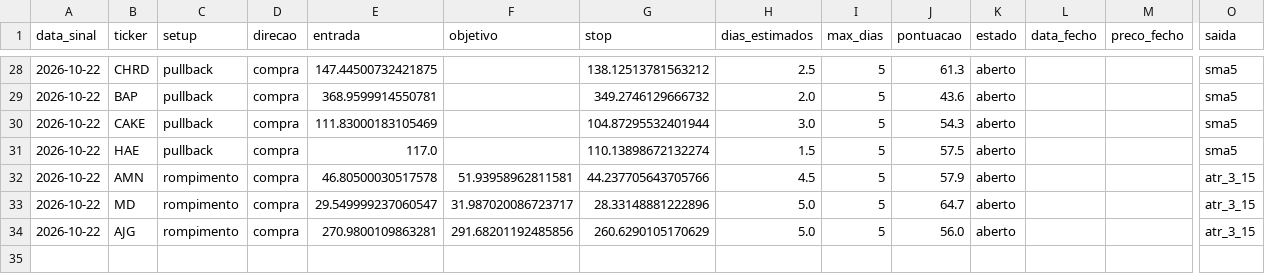
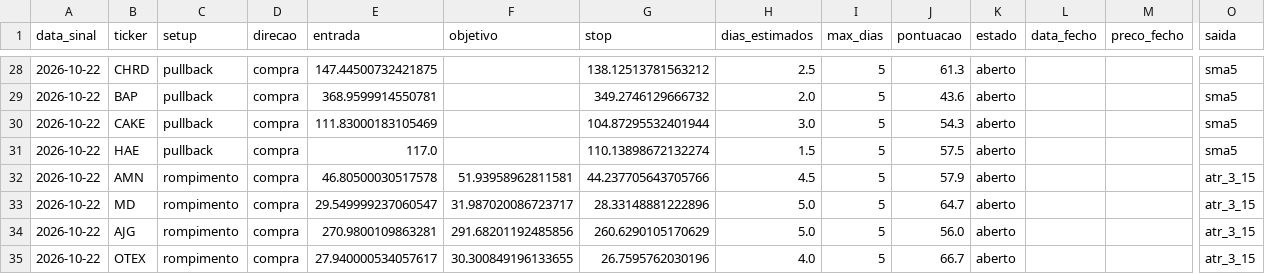
Before and after one commit to diogopestana01/analista-acoes, a CSV file: data/historico_sinais.csv, drawn as a sheet; only a part is shown, gaps mark what is left out; rows hold the shown columns only; the diff names each change by its address in the sheet, - before the commit and + after, or states it on an @@ line.

```diff
--- a/data/historico_sinais.csv
+++ b/data/historico_sinais.csv
+row 35: 2026-10-22 | OTEX | rompimento | compra | 27.940000534057617 | 30.300849196133655 | 26.7595762030196 | 4.0 | 5 | 66.7 | aberto |  |  | atr_3_15
```
Also changed, not shown: data/sinais_2026-10-22.csv.
